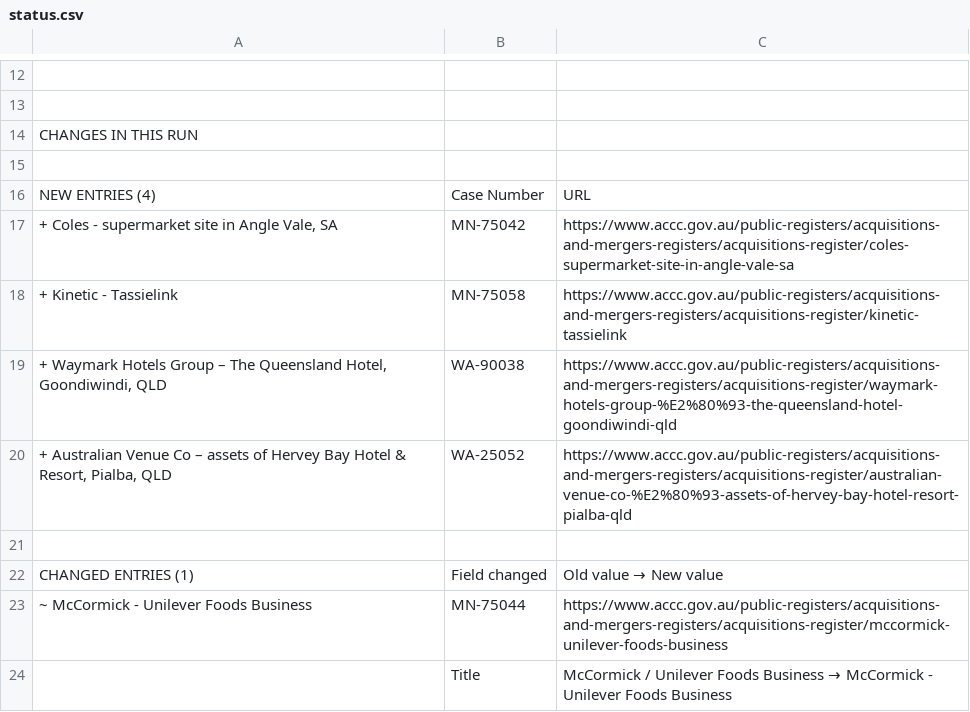
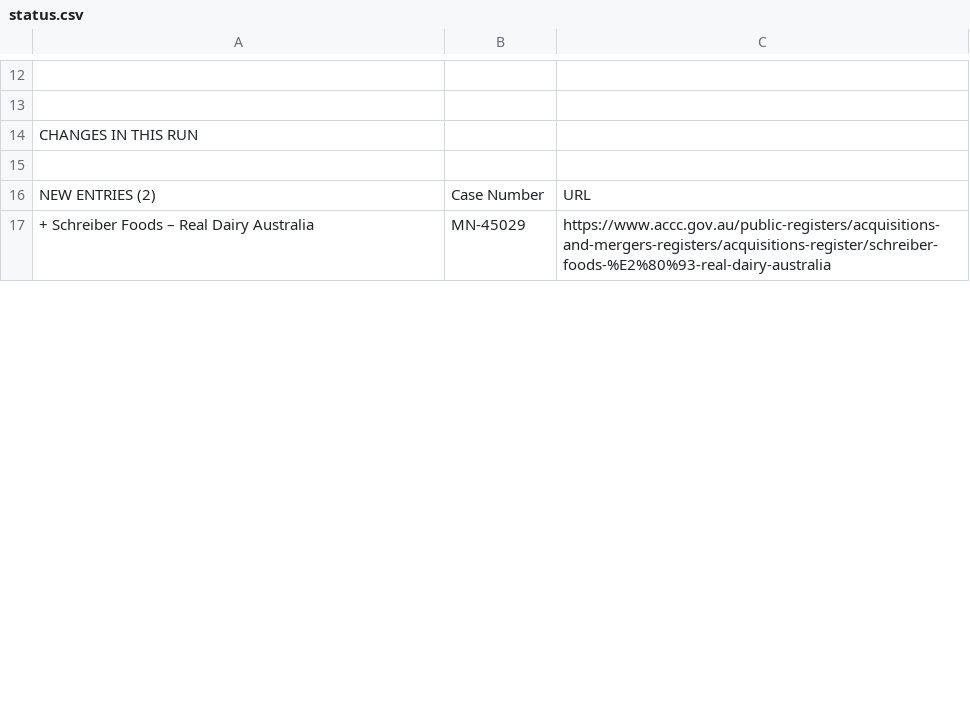
Before and after one commit to Test0112358/notification-check, a CSV file: data/status.csv, drawn as a sheet; only a part is shown, gaps mark what is left out; the diff covers the shown part only.

```diff
--- a/data/status.csv
+++ b/data/status.csv
@@ -15,10 +15,3 @@ CHANGES IN THIS RUN,,
 ,,
-NEW ENTRIES (4),Case Number,URL
-"+ Coles - supermarket site in Angle Vale, SA",MN-75042,https://www.accc.gov.au/public-registers/acquisitions-and-mergers-registers/acquisitions-register/coles-supermarket-site-in-angle-vale-sa
-+ Kinetic - Tassielink,MN-75058,https://www.accc.gov.au/public-registers/acquisitions-and-mergers-registers/acquisitions-register/kinetic-tassielink
-"+ Waymark Hotels Group – The Queensland Hotel, Goondiwindi, QLD",WA-90038,https://www.accc.gov.au/public-registers/acquisitions-and-mergers-registers/acquisitions-register/waymark-hotels-group-%E2%80%93-the-queensland-hotel-goondiwindi-qld
-"+ Australian Venue Co – assets of Hervey Bay Hotel & Resort, Pialba, QLD",WA-25052,https://www.accc.gov.au/public-registers/acquisitions-and-mergers-registers/acquisitions-register/australian-venue-co-%E2%80%93-assets-of-hervey-bay-hotel-resort-pialba-qld
-,,
-CHANGED ENTRIES (1),Field changed,Old value  →  New value
-~ McCormick - Unilever Foods Business,MN-75044,https://www.accc.gov.au/public-registers/acquisitions-and-mergers-registers/acquisitions-register/mccormick-unilever-foods-business
-,Title,McCormick / Unilever Foods Business  →  McCormick - Unilever Foods Business
+NEW ENTRIES (2),Case Number,URL
++ Schreiber Foods – Real Dairy Australia,MN-45029,https://www.accc.gov.au/public-registers/acquisitions-and-mergers-registers/acquisitions-register/schreiber-foods-%E2%80%93-real-dairy-australia
```
Also changed, not shown: 10 added rows, 4 removed rows, 5 moved rows and 7 edited cells elsewhere in this file, data/register.csv, 5 other files.
